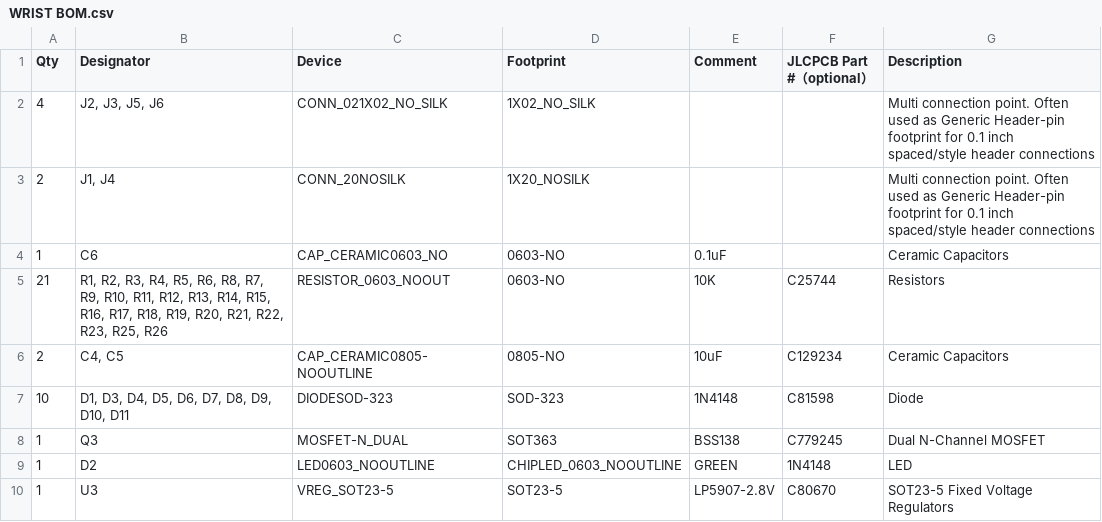
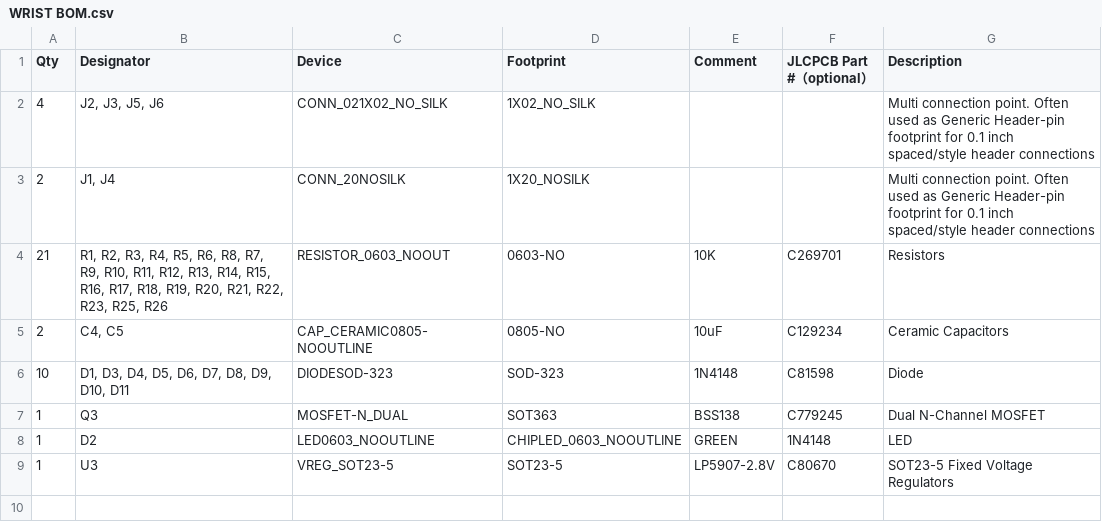
Before and after one commit to W-R-I-S-T-CMU-ECE-Capstone-S22/Hardware, a CSV file: WRIST-PCB/WRIST BOM.csv, drawn as a sheet.

Commit message:
replace smt capacitor with holes

```diff
--- a/WRIST-PCB/WRIST BOM.csv
+++ b/WRIST-PCB/WRIST BOM.csv
@@ -3,4 +3,3 @@ Qty,Designator,Device,Footprint,Comment,JLCPCB Part #（optional）,Description
 2,"J1, J4",CONN_20NOSILK,1X20_NOSILK,,,Multi connection point. Often used as Generic Header-pin footprint for 0.1 inch spaced/style header connections
-1,C6,CAP_CERAMIC0603_NO,0603-NO,0.1uF,,Ceramic Capacitors
-21,"R1, R2, R3, R4, R5, R6, R8, R7, R9, R10, R11, R12, R13, R14, R15, R16, R17, R18, R19, R20, R21, R22, R23, R25, R26",RESISTOR_0603_NOOUT,0603-NO,10K,C25744,Resistors
+21,"R1, R2, R3, R4, R5, R6, R8, R7, R9, R10, R11, R12, R13, R14, R15, R16, R17, R18, R19, R20, R21, R22, R23, R25, R26",RESISTOR_0603_NOOUT,0603-NO,10K,C269701,Resistors
 2,"C4, C5",CAP_CERAMIC0805-NOOUTLINE,0805-NO,10uF,C129234,Ceramic Capacitors
```
Also changed, not shown: WRIST-PCB/WRIST CPL.csv, 3 other files.
